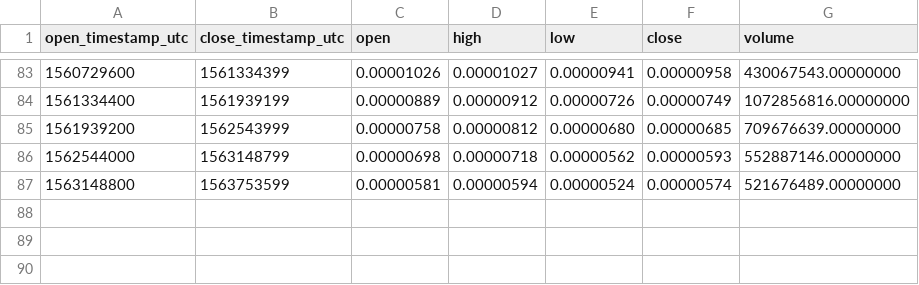
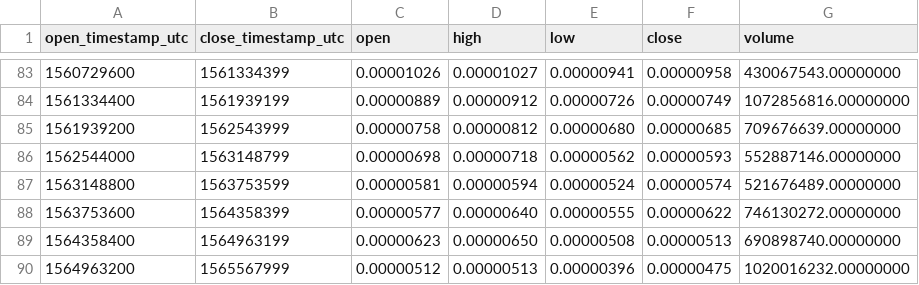
Before and after one commit to cryptobigbro/binance-ADABTC, a CSV file: binance-ADABTC-1w.csv, drawn as a sheet; only a part is shown, gaps mark what is left out.

```diff
--- a/binance-ADABTC-1w.csv
+++ b/binance-ADABTC-1w.csv
@@ -87 +87,4 @@ open_timestamp_utc,close_timestamp_utc,open,high,low,close,volume
 1563148800,1563753599,0.00000581,0.00000594,0.00000524,0.00000574,521676489.00000000
+1563753600,1564358399,0.00000577,0.00000640,0.00000555,0.00000622,746130272.00000000
+1564358400,1564963199,0.00000623,0.00000650,0.00000508,0.00000513,690898740.00000000
+1564963200,1565567999,0.00000512,0.00000513,0.00000396,0.00000475,1020016232.00000000
```
Also changed, not shown: binance-ADABTC-1M.csv, binance-ADABTC-1d.csv, 1 other file.
